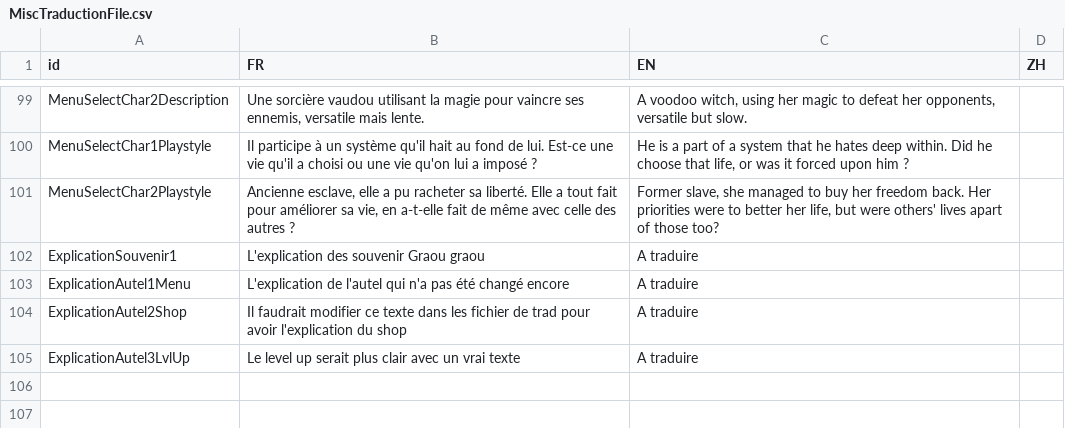
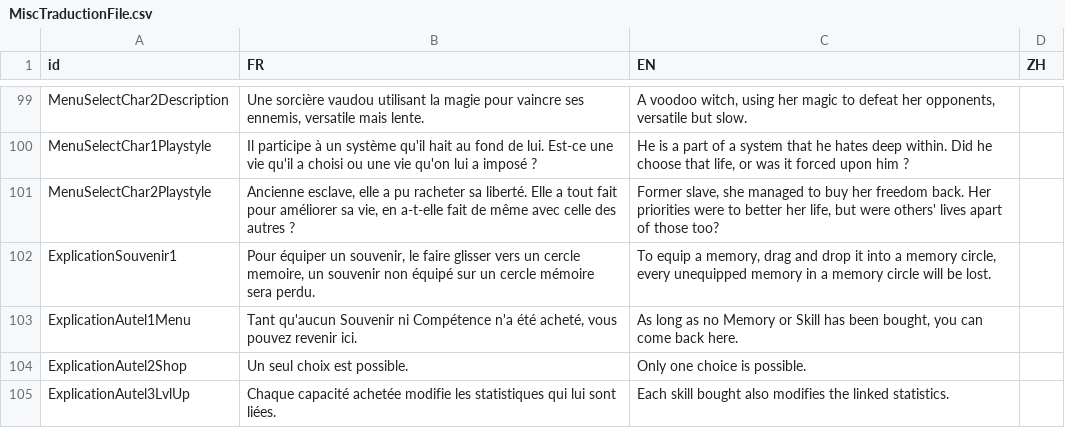
Before and after one commit to faresBelmadi/GF, a CSV file: Assets/StreamingAssets/Traduction/MiscTraductionFile.csv, drawn as a sheet; only a part is shown, gaps mark what is left out.

Commit message:
Menu principal update & fix souvenirs

```diff
--- a/Assets/StreamingAssets/Traduction/MiscTraductionFile.csv
+++ b/Assets/StreamingAssets/Traduction/MiscTraductionFile.csv
@@ -107,5 +107,5 @@ MenuSelectChar1Playstyle;Il participe à un système qu'il hait au fond de lui.
 MenuSelectChar2Playstyle;Ancienne esclave, elle a pu racheter sa liberté. Elle a tout fait pour améliorer sa vie, en a-t-elle fait de même avec celle des autres ?;Former slave, she managed to buy her freedom back. Her priorities were to better her life, but were others' lives apart of those too?;
-ExplicationSouvenir1;L'explication des souvenir Graou graou;A traduire;
-ExplicationAutel1Menu;L'explication de l'autel qui n'a pas été changé encore;A traduire;
-ExplicationAutel2Shop;Il faudrait modifier ce texte dans les fichier de trad pour avoir l'explication du shop;A traduire;
-ExplicationAutel3LvlUp;Le level up serait plus clair avec un vrai texte;A traduire;
+ExplicationSouvenir1;Pour équiper un souvenir, le faire glisser vers un cercle memoire, un souvenir non équipé sur un cercle mémoire sera perdu.;To equip a memory, drag and drop it into a memory circle, every unequipped memory in a memory circle will be lost. ;
+ExplicationAutel1Menu;Tant qu'aucun Souvenir ni Compétence n'a été acheté, vous pouvez revenir ici.;As long as no Memory or Skill has been bought, you can come back here. ;
+ExplicationAutel2Shop;Un seul choix est possible.;Only one choice is possible. ;
+ExplicationAutel3LvlUp;Chaque capacité achetée modifie les statistiques qui lui sont liées. ;Each skill bought also modifies the linked statistics.;
```
Also changed, not shown: 6 other files.
